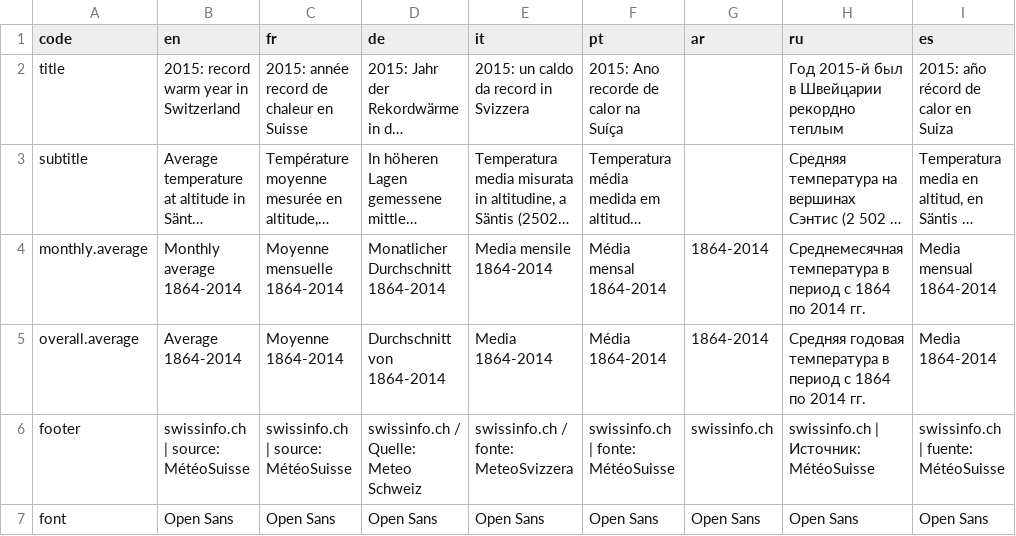
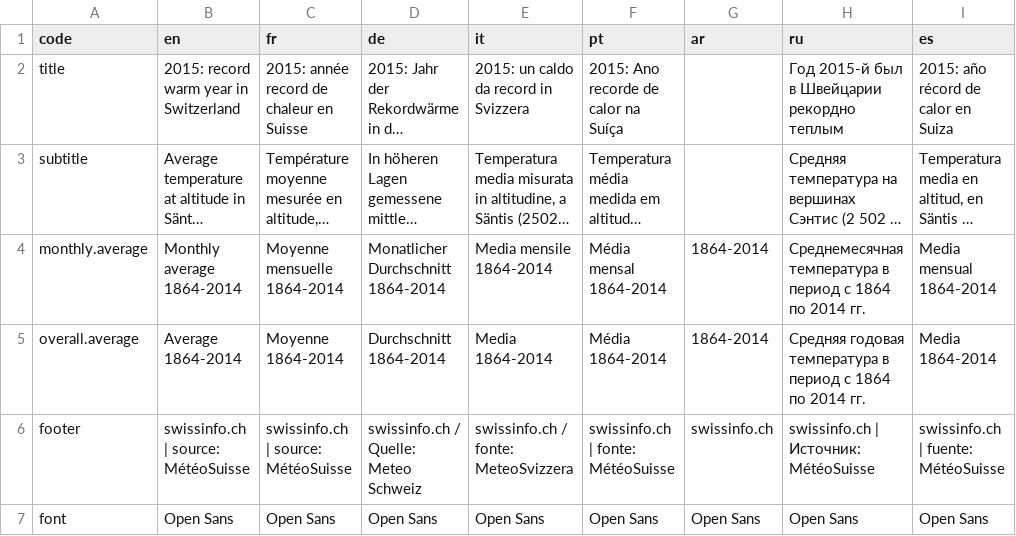
Before and after one commit to d-qn/2015_12_09_swissTemperature, a CSV file: input/translations_temperatureDataVis.csv, drawn as a sheet; only a part is shown; long unchanged cells end in …; the diff names each change by its address in the sheet, - before the commit and + after, or states it on an @@ line.

```diff
--- a/input/translations_temperatureDataVis.csv
+++ b/input/translations_temperatureDataVis.csv
-D5 (de): Durchschnitt von 1864-2014
+D5 (de): Durchschnitt 1864-2014
```
Also changed, not shown: 26 other files.
